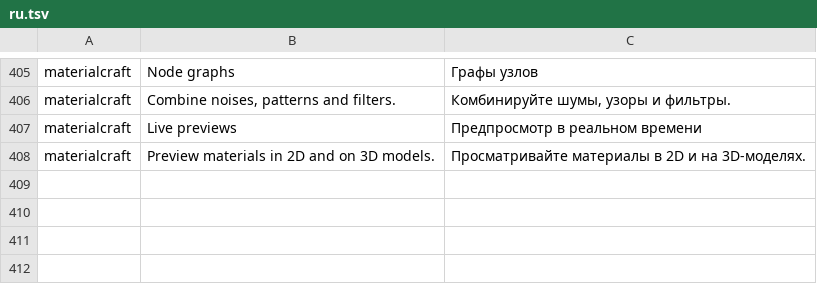
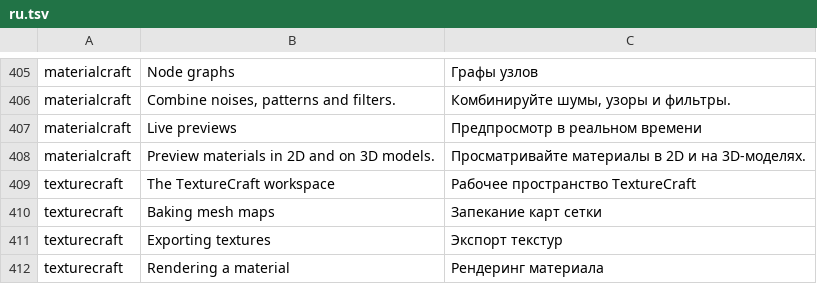
Before and after one commit to storytold/craft-launcher, a TSV file: crates/ui-egui/src/i18n/ru.tsv, drawn as a sheet; only a part is shown, gaps mark what is left out; the diff names each change by its address in the sheet, - before the commit and + after, or states it on an @@ line.

Commit message:
Show TextureCraft screenshots in app details

```diff
--- a/crates/ui-egui/src/i18n/ru.tsv
+++ b/crates/ui-egui/src/i18n/ru.tsv
+row 409: texturecraft | The TextureCraft workspace | Рабочее пространство TextureCraft
+row 410: texturecraft | Baking mesh maps | Запекание карт сетки
+row 411: texturecraft | Exporting textures | Экспорт текстур
+row 412: texturecraft | Rendering a material | Рендеринг материала
```
Also changed, not shown: crates/ui-egui/src/i18n/es.tsv, crates/ui-egui/src/i18n/fr.tsv, 9 other files.
